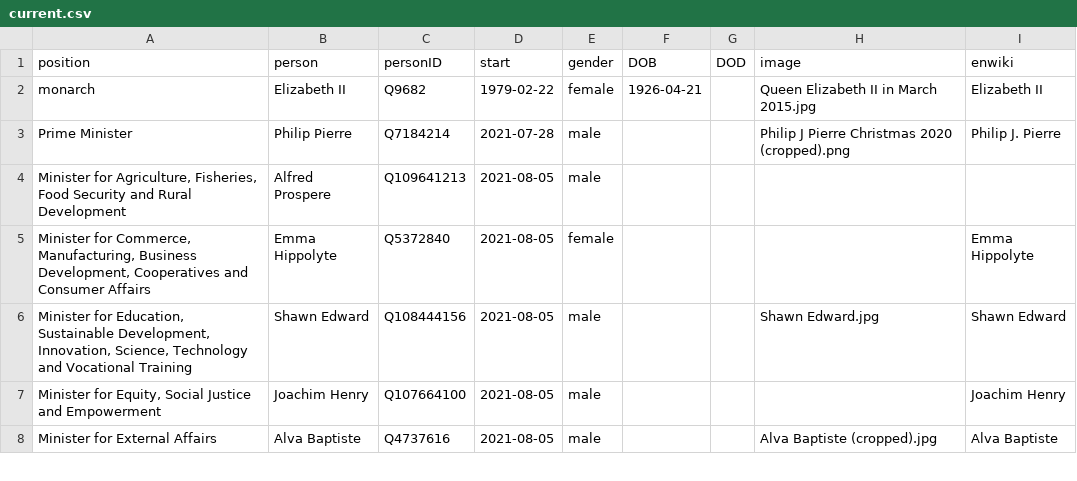
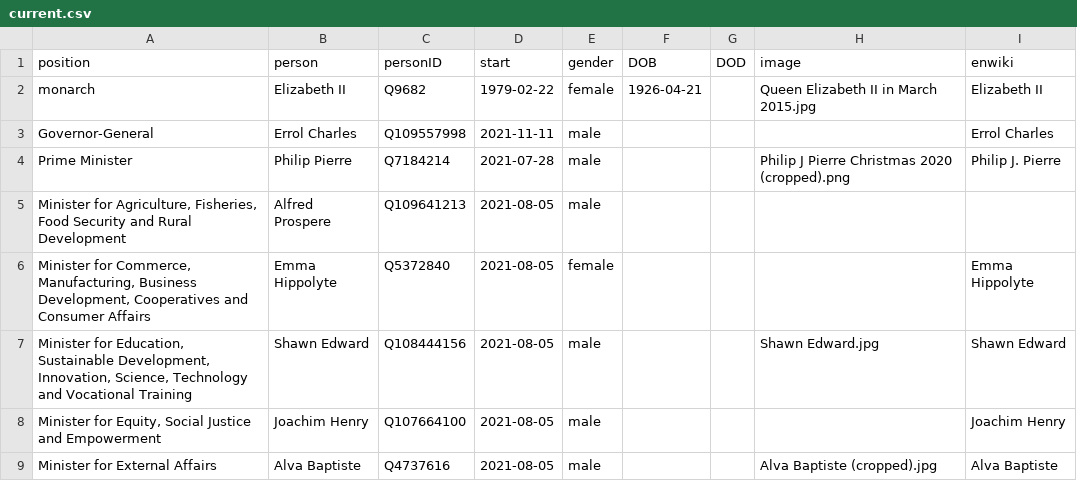
Before and after one commit to every-politician-scrapers/st-lucia-cabinet, a CSV file: html/current.csv, drawn as a sheet; only a part is shown; the diff names each change by its address in the sheet, - before the commit and + after, or states it on an @@ line.

```diff
--- a/html/current.csv
+++ b/html/current.csv
+row 3: Governor-General | Errol Charles | Q109557998 | 2021-11-11 | male |  |  |  | Errol Charles
```
Also changed, not shown: html/holders21.csv, html/positions.csv, 1 other file.
